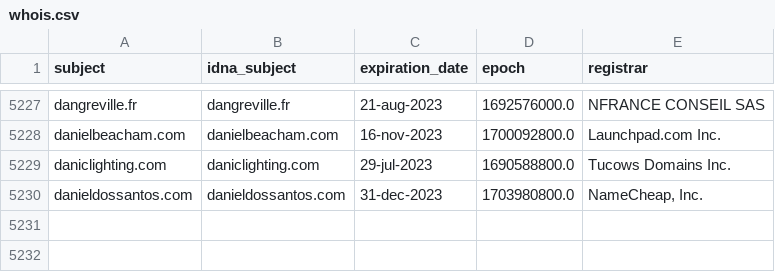
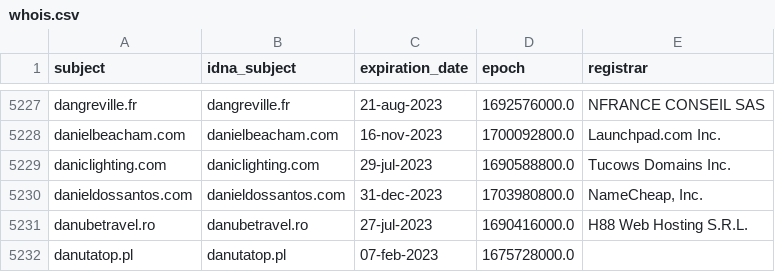
Before and after one commit to dead-hosts/upd_domain_git_gioxx, a CSV file: .pyfunceble/whois.csv, drawn as a sheet; only a part is shown, gaps mark what is left out.

```diff
--- a/.pyfunceble/whois.csv
+++ b/.pyfunceble/whois.csv
@@ -5230 +5230,3 @@ daniclighting.com,daniclighting.com,29-jul-2023,1690588800.0,Tucows Domains Inc.
 danieldossantos.com,danieldossantos.com,31-dec-2023,1703980800.0,"NameCheap, Inc."
+danubetravel.ro,danubetravel.ro,27-jul-2023,1690416000.0,H88 Web Hosting S.R.L.
+danutatop.pl,danutatop.pl,07-feb-2023,1675728000.0,
```
Also changed, not shown: .pyfunceble/inactive.csv, 11 other files.
